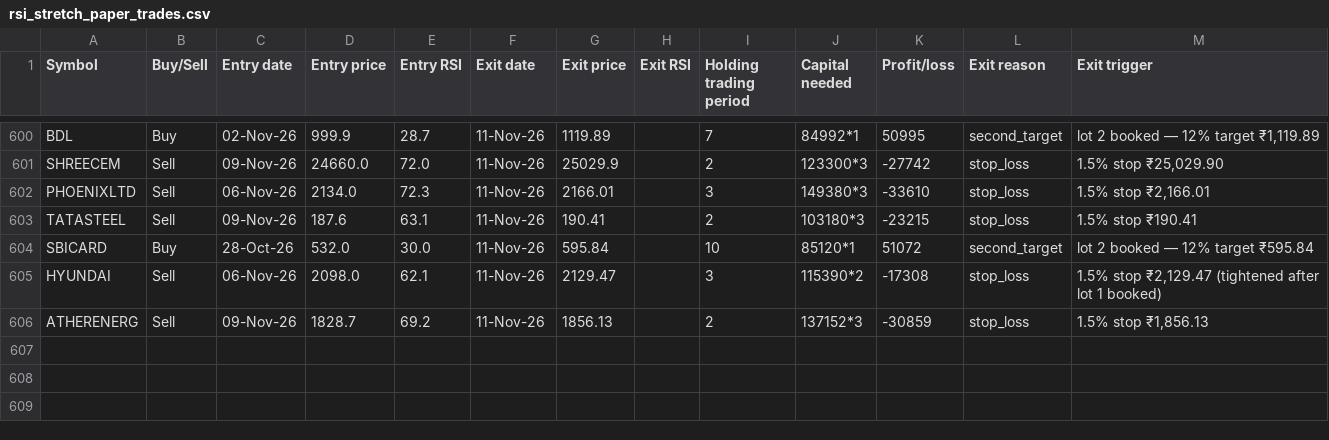
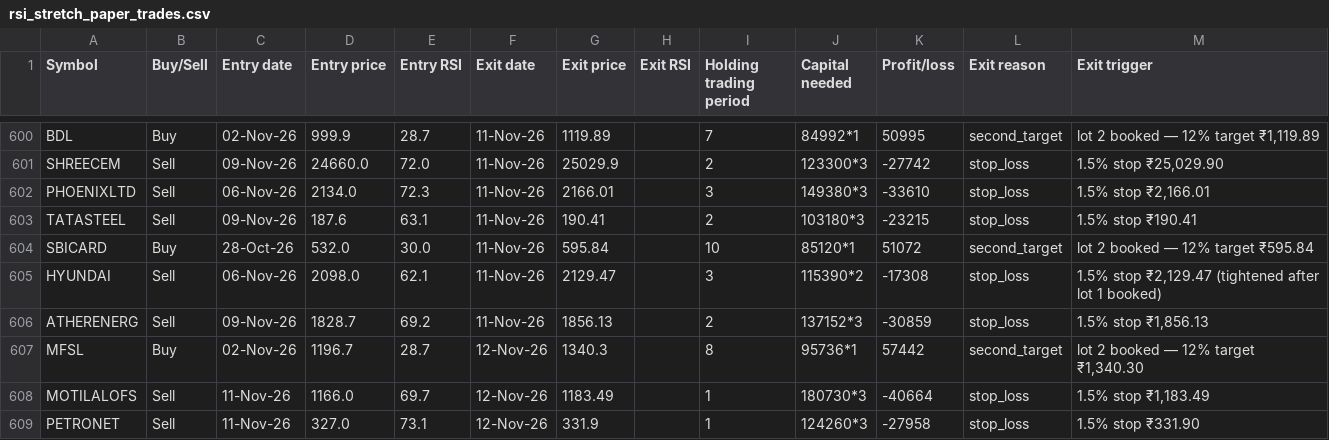
Before and after one commit to AbhilashMunnur/oi-with-stocks, a CSV file: data/rsi_stretch_paper_trades.csv, drawn as a sheet; only a part is shown, gaps mark what is left out.

```diff
--- a/data/rsi_stretch_paper_trades.csv
+++ b/data/rsi_stretch_paper_trades.csv
@@ -606 +606,4 @@ HYUNDAI,Sell,06-Nov-26,2098.0,62.1,11-Nov-26,2129.47,,3,115390*2,-17308,stop_los
 ATHERENERG,Sell,09-Nov-26,1828.7,69.2,11-Nov-26,1856.13,,2,137152*3,-30859,stop_loss,"1.5% stop ₹1,856.13"
+MFSL,Buy,02-Nov-26,1196.7,28.7,12-Nov-26,1340.3,,8,95736*1,57442,second_target,"lot 2 booked — 12% target ₹1,340.30"
+MOTILALOFS,Sell,11-Nov-26,1166.0,69.7,12-Nov-26,1183.49,,1,180730*3,-40664,stop_loss,"1.5% stop ₹1,183.49"
+PETRONET,Sell,11-Nov-26,327.0,73.1,12-Nov-26,331.9,,1,124260*3,-27958,stop_loss,1.5% stop ₹331.90
```
Also changed, not shown: data/rsi_candle_3lot_paper_trades.csv, data/rsi_candle_3m_2w_paper_trades.csv, 5 other files.
